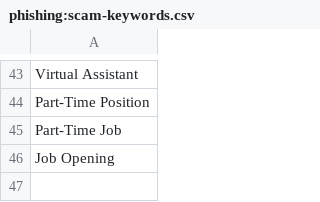
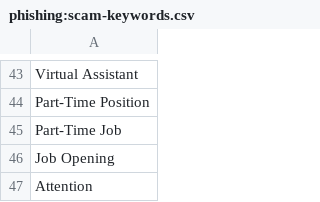
Before and after one commit to OberAlex/HuntingList, a CSV file: phishing:scam-keywords.csv, drawn as a sheet; only a part is shown, gaps mark what is left out; the diff names each change by its address in the sheet, - before the commit and + after, or states it on an @@ line.

Commit message:
Update phishing:scam-keywords.csv

```diff
--- a/phishing:scam-keywords.csv
+++ b/phishing:scam-keywords.csv
+row 47: Attention
```
